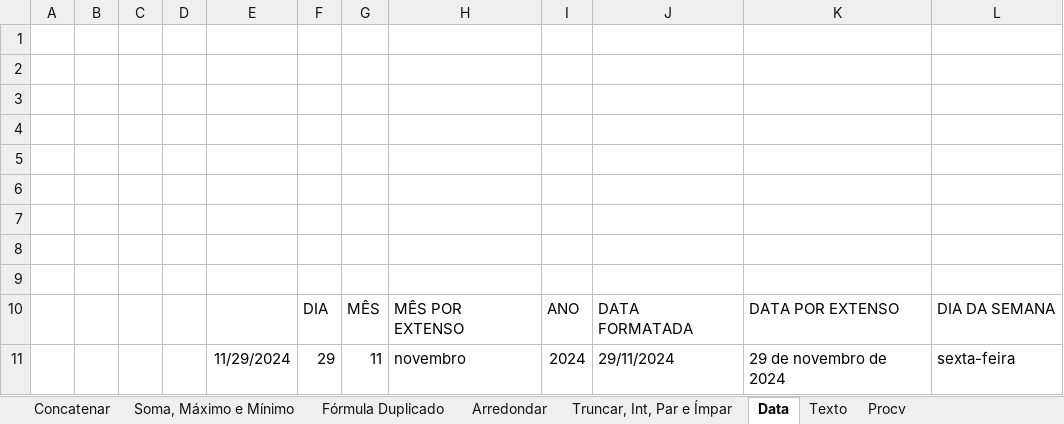
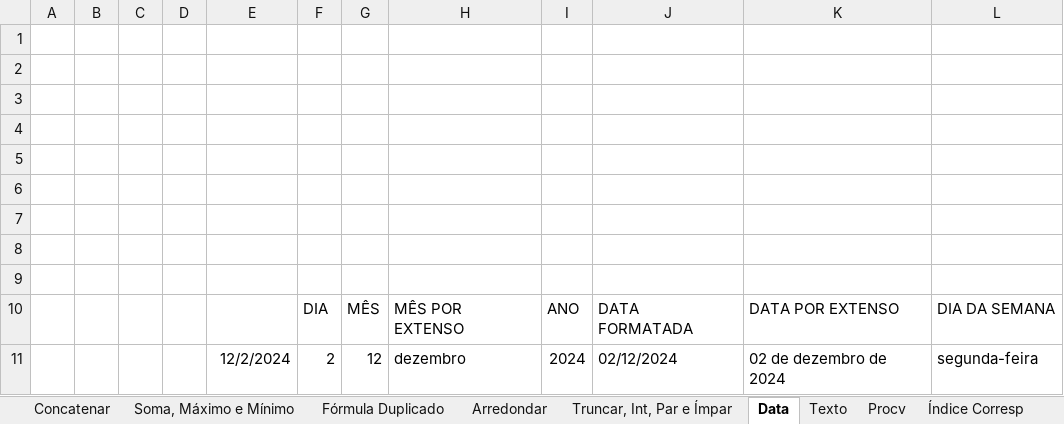
Before and after one commit to Rodr1goCN/EXCEL-POWER-BI, an Excel workbook: Excel/Userform/Aula10_gerador_de_formulas.xlsm, sheet Data, drawn as a sheet; values as stored, in another font and other column widths than the file's, no borders; removed rows and columns are numbered as before the commit, all else as after; the diff names each change by its address in the sheet, - before the commit and + after, or states it on an @@ line.

Commit message:
Aula10_gerador_de_formulas
índice corresp não funciona

```diff
--- a/Excel/Userform/Aula10_gerador_de_formulas.xlsm (sheet Data)
+++ b/Excel/Userform/Aula10_gerador_de_formulas.xlsm (sheet Data)
+sheet tab: Índice Corresp
-row 11:  |  |  |  | 11/29/2024 | 29 | 11 | novembro | 2024 | 29/11/2024 | 29 de novembro de 2024 | sexta-feira
+row 11:  |  |  |  | 12/2/2024 | 2 | 12 | dezembro | 2024 | 02/12/2024 | 02 de dezembro de 2024 | segunda-feira
```
